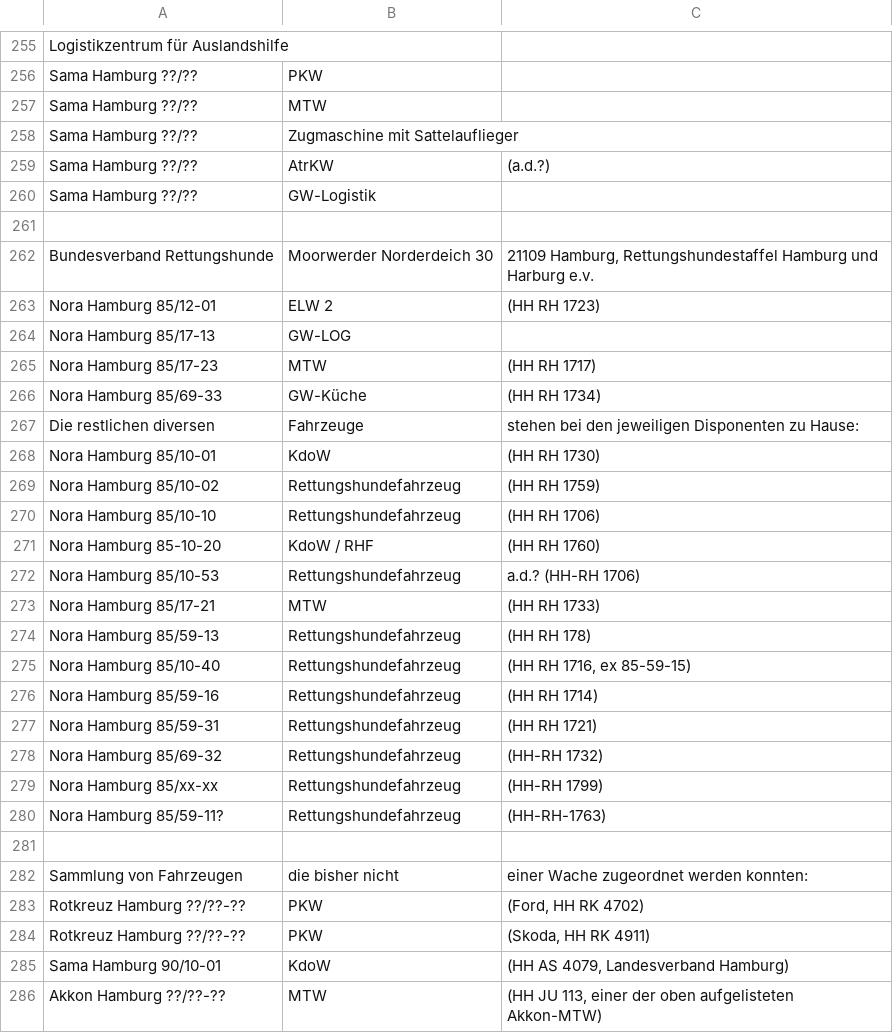
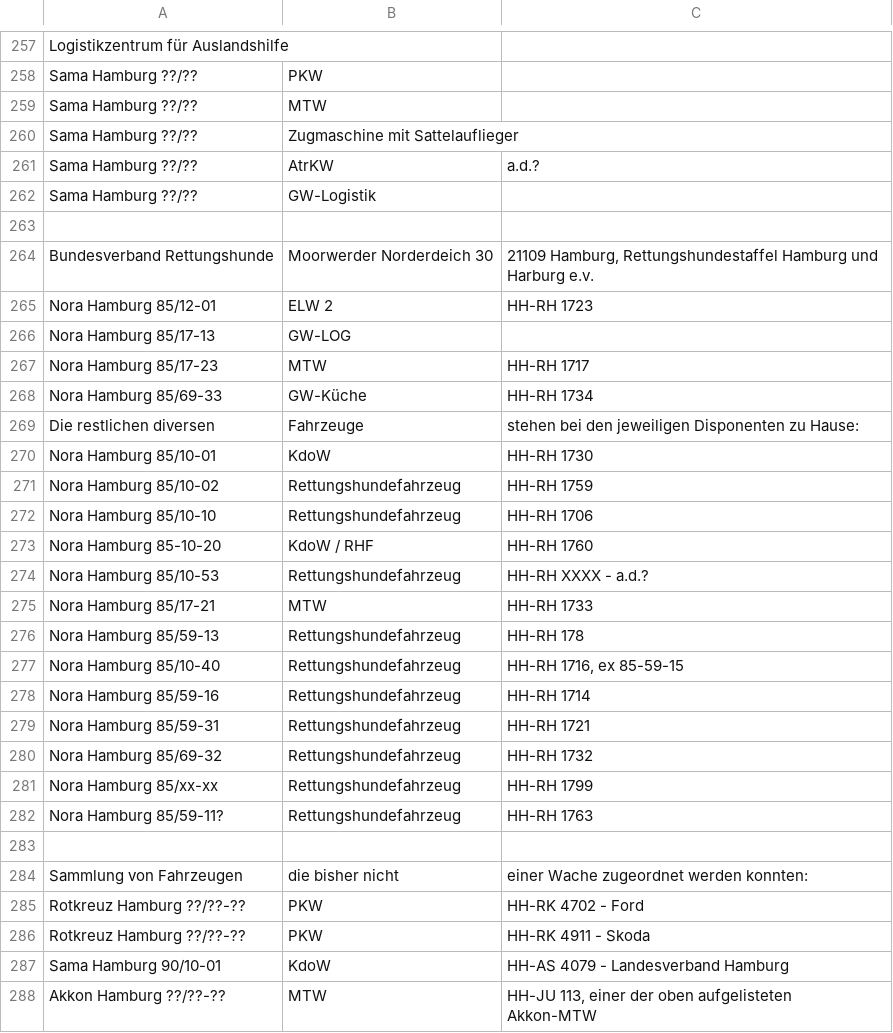
Before and after one commit to mnai/LSS-Fahrzeuglisten, a TSV file: Hamburg/SEGs_Hamburg.tsv, drawn as a sheet; only a part is shown, gaps mark what is left out; the diff covers the shown part only.

```diff
--- a/Hamburg/SEGs_Hamburg.tsv
+++ b/Hamburg/SEGs_Hamburg.tsv
@@ -258,3 +260,3 @@ Logistikzentrum für Auslandshilfe
 "Sama Hamburg ??/?? "	Zugmaschine mit Sattelauflieger		
-"Sama Hamburg ??/?? "	AtrKW	(a.d.?)	
+"Sama Hamburg ??/?? "	AtrKW	a.d.?	
 "Sama Hamburg ??/?? "	GW-Logistik		
@@ -262,25 +264,25 @@ Logistikzentrum für Auslandshilfe
 Bundesverband Rettungshunde	Moorwerder Norderdeich 30	21109 Hamburg, Rettungshundestaffel Hamburg und Harburg e.v.	
-Nora Hamburg 85/12-01	ELW 2	(HH RH 1723)	
+Nora Hamburg 85/12-01	ELW 2	HH-RH 1723	
 Nora Hamburg 85/17-13	GW-LOG		
-Nora Hamburg 85/17-23	MTW	(HH RH 1717)	
-Nora Hamburg 85/69-33	GW-Küche	(HH RH 1734)	
+Nora Hamburg 85/17-23	MTW	HH-RH 1717	
+Nora Hamburg 85/69-33	GW-Küche	HH-RH 1734	
 Die restlichen diversen	Fahrzeuge	stehen bei den jeweiligen Disponenten zu Hause:	
-Nora Hamburg 85/10-01	KdoW	(HH RH 1730)	
-Nora Hamburg 85/10-02	Rettungshundefahrzeug	(HH RH 1759)	
-Nora Hamburg 85/10-10	Rettungshundefahrzeug	(HH RH 1706)	
-Nora Hamburg 85-10-20	KdoW / RHF	(HH RH 1760)	
-Nora Hamburg 85/10-53	Rettungshundefahrzeug	a.d.? (HH-RH 1706)	
-Nora Hamburg 85/17-21	MTW	(HH RH 1733)	
-Nora Hamburg 85/59-13	Rettungshundefahrzeug	(HH RH 178)	
-Nora Hamburg 85/10-40	Rettungshundefahrzeug	(HH RH 1716, ex 85-59-15)	
-Nora Hamburg 85/59-16	Rettungshundefahrzeug	(HH RH 1714)	
-Nora Hamburg 85/59-31	Rettungshundefahrzeug	(HH RH 1721)	
-Nora Hamburg 85/69-32	Rettungshundefahrzeug	(HH-RH 1732)	
-Nora Hamburg 85/xx-xx	Rettungshundefahrzeug	(HH-RH 1799)	
-Nora Hamburg 85/59-11?	Rettungshundefahrzeug	(HH-RH-1763)	
+Nora Hamburg 85/10-01	KdoW	HH-RH 1730	
+Nora Hamburg 85/10-02	Rettungshundefahrzeug	HH-RH 1759	
+Nora Hamburg 85/10-10	Rettungshundefahrzeug	HH-RH 1706	
+Nora Hamburg 85-10-20	KdoW / RHF	HH-RH 1760	
+Nora Hamburg 85/10-53	Rettungshundefahrzeug	"HH-RH XXXX - a.d.? "	
+Nora Hamburg 85/17-21	MTW	HH-RH 1733	
+Nora Hamburg 85/59-13	Rettungshundefahrzeug	HH-RH 178	
+Nora Hamburg 85/10-40	Rettungshundefahrzeug	HH-RH 1716, ex 85-59-15	
+Nora Hamburg 85/59-16	Rettungshundefahrzeug	HH-RH 1714	
+Nora Hamburg 85/59-31	Rettungshundefahrzeug	HH-RH 1721	
+Nora Hamburg 85/69-32	Rettungshundefahrzeug	HH-RH 1732	
+Nora Hamburg 85/xx-xx	Rettungshundefahrzeug	HH-RH 1799	
+Nora Hamburg 85/59-11?	Rettungshundefahrzeug	HH-RH 1763	
 			
 Sammlung von Fahrzeugen	die bisher nicht	einer Wache zugeordnet werden konnten:	
-Rotkreuz Hamburg ??/??-??	PKW	(Ford, HH RK 4702)	
-Rotkreuz Hamburg ??/??-??	PKW	(Skoda, HH RK 4911)	
-Sama Hamburg 90/10-01	KdoW	(HH AS 4079, Landesverband Hamburg)	
-Akkon Hamburg ??/??-??	MTW	(HH JU 113, einer der oben aufgelisteten Akkon-MTW)	
+Rotkreuz Hamburg ??/??-??	PKW	"HH-RK 4702 - Ford "	
+Rotkreuz Hamburg ??/??-??	PKW	HH-RK 4911 - Skoda	
+Sama Hamburg 90/10-01	KdoW	HH-AS 4079 - Landesverband Hamburg	
+Akkon Hamburg ??/??-??	MTW	HH-JU 113, einer der oben aufgelisteten Akkon-MTW	
```
Also changed, not shown: 10 added rows, 8 removed rows and 64 edited cells elsewhere in this file, Hamburg/Rettungsdienst_HiOrgs_Hamburg.tsv, Hamburg/THW_Hamburg.tsv, 3 other files.
